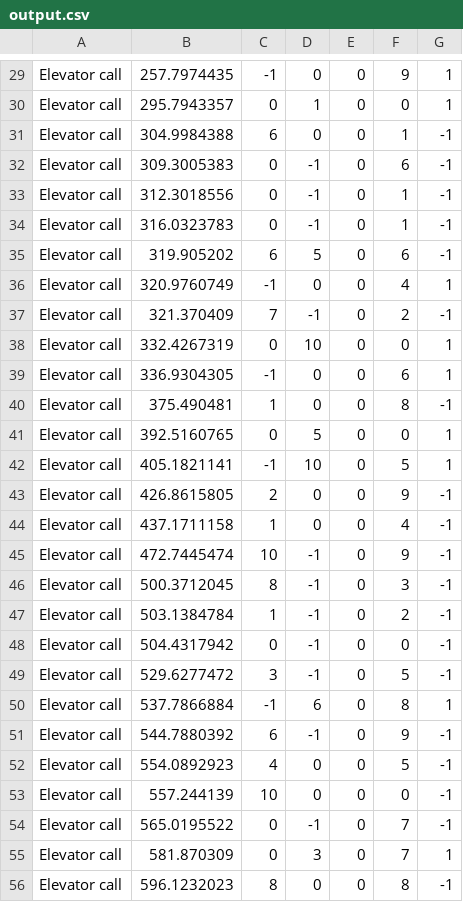
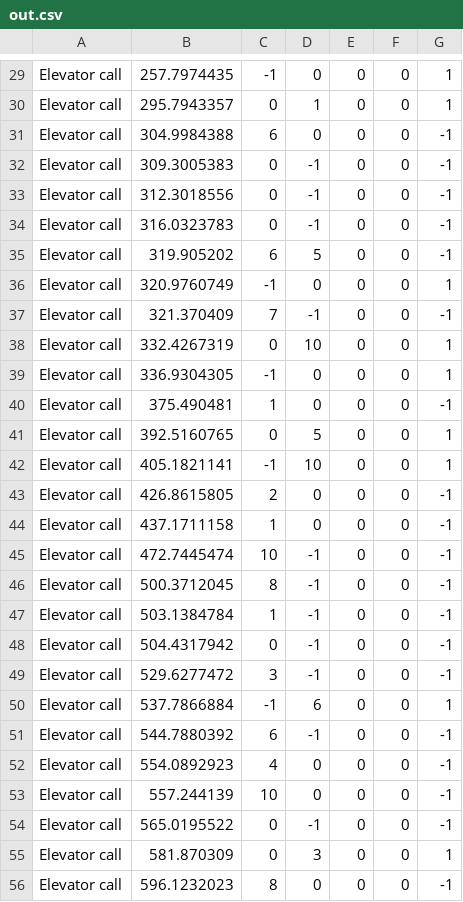
Before and after one commit to daniel555666/OOP--Ex1, a CSV file: out.csv (was output.csv), drawn as a sheet; only a part is shown, gaps mark what is left out; the diff covers the shown part only; the diff names each change by its address in the sheet, - before the commit and + after, or states it on an @@ line.

```diff
--- a/output.csv
+++ b/out.csv
-F29: 9
+F29: 0
-F31: 1
+F31: 0
-F32: 6
+F32: 0
-F33:F34: 1
+F33:F34: 0
-F35: 6
+F35: 0
-F36: 4
+F36: 0
-F37: 2
+F37: 0
-F39: 6
+F39: 0
-F40: 8
+F40: 0
-F42: 5
+F42: 0
-F43: 9
+F43: 0
-F44: 4
+F44: 0
-F45: 9
+F45: 0
-F46: 3
+F46: 0
-F47: 2
+F47: 0
-F49: 5
+F49: 0
-F50: 8
+F50: 0
-F51: 9
+F51: 0
-F52: 5
+F52: 0
-F54:F55: 7
+F54:F55: 0
-F56: 8
+F56: 0
```
Also changed, not shown: 64 edited cells elsewhere in this file, 2 other files.
